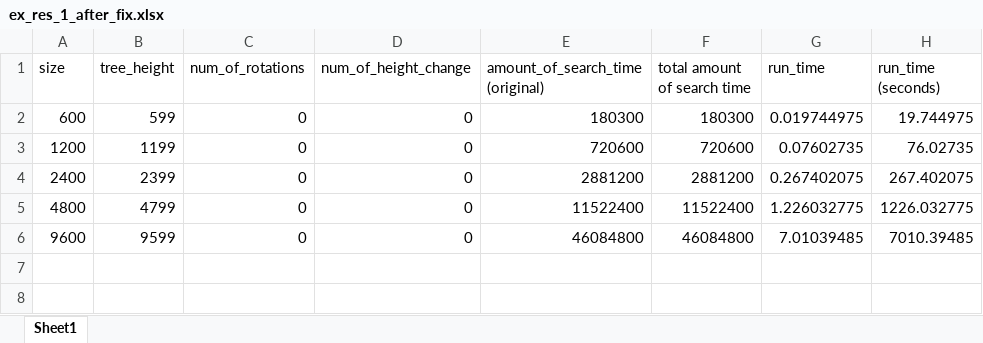
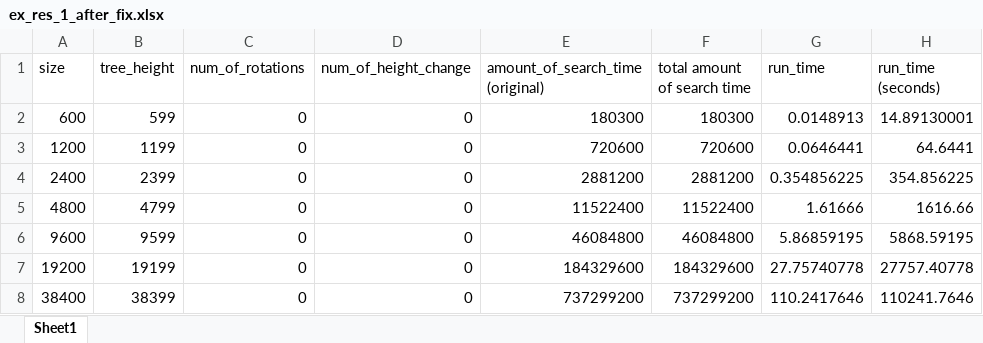
Before and after one commit to alexo02/DataStructuresHW, an Excel workbook: ex_res_1_after_fix.xlsx, sheet Sheet1, drawn as a sheet; values as stored, in another font and other column widths than the file's, no borders; the diff names each change by its address in the sheet, - before the commit and + after, or states it on an @@ line.

```diff
--- a/ex_res_1_after_fix.xlsx (sheet Sheet1)
+++ b/ex_res_1_after_fix.xlsx (sheet Sheet1)
-G2 (run_time): 0.019744975
+G2 (run_time): 0.0148913
-H2 (run_time (seconds)): 19.744975
+H2 (run_time (seconds)): 14.89130001
-G3 (run_time): 0.07602735
+G3 (run_time): 0.0646441
-H3 (run_time (seconds)): 76.02735
+H3 (run_time (seconds)): 64.6441
-G4 (run_time): 0.267402075
+G4 (run_time): 0.354856225
-H4 (run_time (seconds)): 267.402075
+H4 (run_time (seconds)): 354.856225
-G5 (run_time): 1.226032775
+G5 (run_time): 1.61666
-H5 (run_time (seconds)): 1226.032775
+H5 (run_time (seconds)): 1616.66
-G6 (run_time): 7.01039485
+G6 (run_time): 5.86859195
-H6 (run_time (seconds)): 7010.39485
+H6 (run_time (seconds)): 5868.59195
+row 7: 19200 | 19199 | 0 | 0 | 184329600 | 184329600 | 27.75740778 | 27757.40778
+row 8: 38400 | 38399 | 0 | 0 | 737299200 | 737299200 | 110.2417646 | 110241.7646
```
Also changed, not shown: 11 other files.
